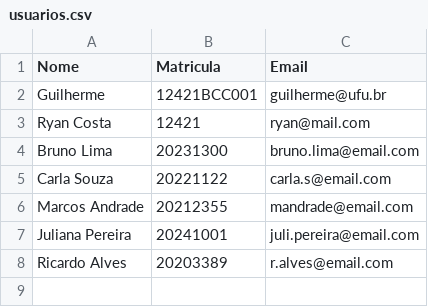
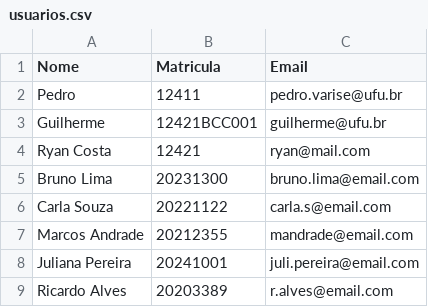
Before and after one commit to ryanpabloac/sistema-gerenciamento-midia, a CSV file: Src/Services/Arquivos/usuarios.csv, drawn as a sheet; the diff names each change by its address in the sheet, - before the commit and + after, or states it on an @@ line.

```diff
--- a/Src/Services/Arquivos/usuarios.csv
+++ b/Src/Services/Arquivos/usuarios.csv
+row 2: Pedro | 12411 | pedro.varise@ufu.br
```
Also changed, not shown: Src/Services/Arquivos/midias.csv, 1 other file.
